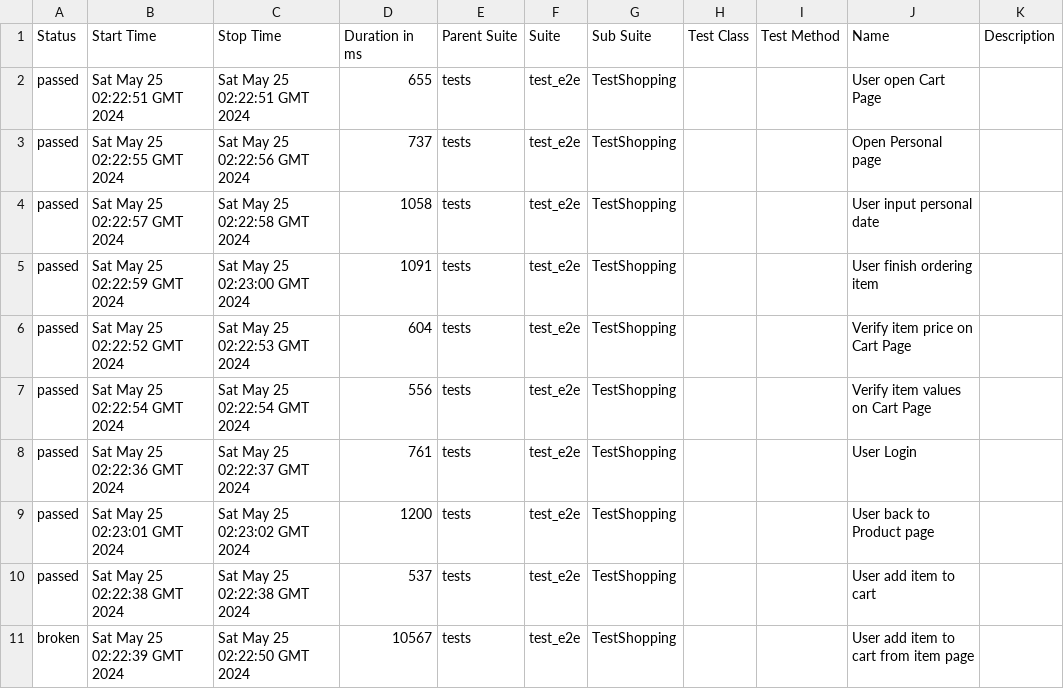
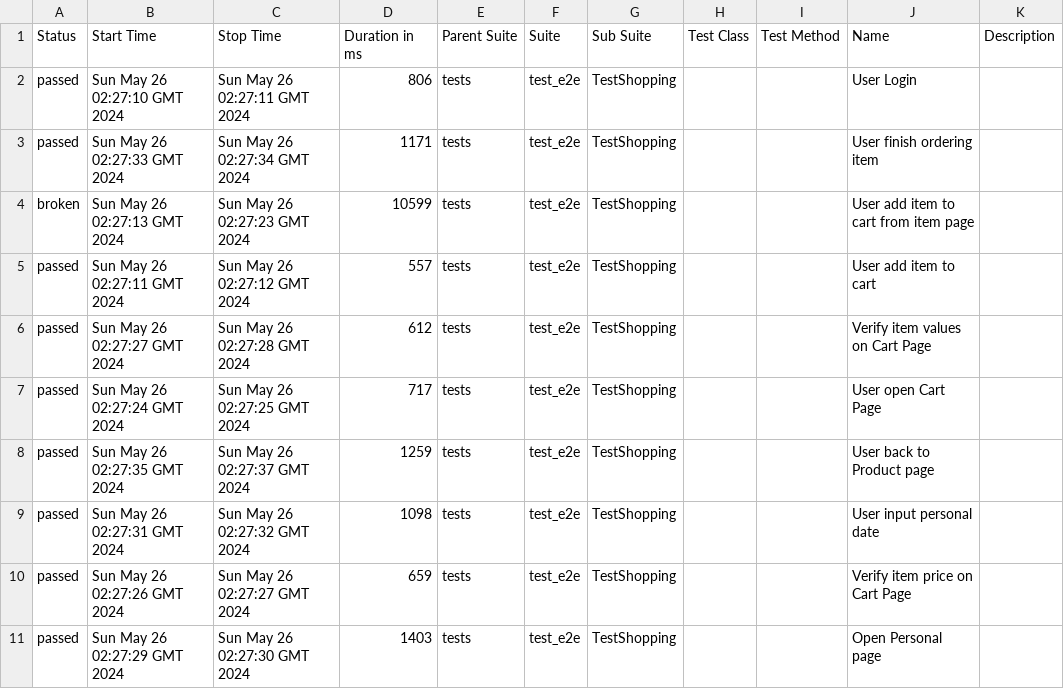
Before and after one commit to dymekkqa/saudemoProject, a CSV file: data/suites.csv, drawn as a sheet.

```diff
--- a/data/suites.csv
+++ b/data/suites.csv
@@ -1,11 +1,11 @@
 "Status","Start Time","Stop Time","Duration in ms","Parent Suite","Suite","Sub Suite","Test Class","Test Method","Name","Description"
-"passed","Sat May 25 02:22:51 GMT 2024","Sat May 25 02:22:51 GMT 2024","655","tests","test_e2e","TestShopping","","","User open Cart Page",""
-"passed","Sat May 25 02:22:55 GMT 2024","Sat May 25 02:22:56 GMT 2024","737","tests","test_e2e","TestShopping","","","Open Personal page",""
-"passed","Sat May 25 02:22:57 GMT 2024","Sat May 25 02:22:58 GMT 2024","1058","tests","test_e2e","TestShopping","","","User input personal date",""
-"passed","Sat May 25 02:22:59 GMT 2024","Sat May 25 02:23:00 GMT 2024","1091","tests","test_e2e","TestShopping","","","User finish ordering item",""
-"passed","Sat May 25 02:22:52 GMT 2024","Sat May 25 02:22:53 GMT 2024","604","tests","test_e2e","TestShopping","","","Verify item price on Cart Page",""
-"passed","Sat May 25 02:22:54 GMT 2024","Sat May 25 02:22:54 GMT 2024","556","tests","test_e2e","TestShopping","","","Verify item values on Cart Page",""
-"passed","Sat May 25 02:22:36 GMT 2024","Sat May 25 02:22:37 GMT 2024","761","tests","test_e2e","TestShopping","","","User Login",""
-"passed","Sat May 25 02:23:01 GMT 2024","Sat May 25 02:23:02 GMT 2024","1200","tests","test_e2e","TestShopping","","","User back to Product page",""
-"passed","Sat May 25 02:22:38 GMT 2024","Sat May 25 02:22:38 GMT 2024","537","tests","test_e2e","TestShopping","","","User add item to cart",""
-"broken","Sat May 25 02:22:39 GMT 2024","Sat May 25 02:22:50 GMT 2024","10567","tests","test_e2e","TestShopping","","","User add item to cart from item page",""
+"passed","Sun May 26 02:27:10 GMT 2024","Sun May 26 02:27:11 GMT 2024","806","tests","test_e2e","TestShopping","","","User Login",""
+"passed","Sun May 26 02:27:33 GMT 2024","Sun May 26 02:27:34 GMT 2024","1171","tests","test_e2e","TestShopping","","","User finish ordering item",""
+"broken","Sun May 26 02:27:13 GMT 2024","Sun May 26 02:27:23 GMT 2024","10599","tests","test_e2e","TestShopping","","","User add item to cart from item page",""
+"passed","Sun May 26 02:27:11 GMT 2024","Sun May 26 02:27:12 GMT 2024","557","tests","test_e2e","TestShopping","","","User add item to cart",""
+"passed","Sun May 26 02:27:27 GMT 2024","Sun May 26 02:27:28 GMT 2024","612","tests","test_e2e","TestShopping","","","Verify item values on Cart Page",""
+"passed","Sun May 26 02:27:24 GMT 2024","Sun May 26 02:27:25 GMT 2024","717","tests","test_e2e","TestShopping","","","User open Cart Page",""
+"passed","Sun May 26 02:27:35 GMT 2024","Sun May 26 02:27:37 GMT 2024","1259","tests","test_e2e","TestShopping","","","User back to Product page",""
+"passed","Sun May 26 02:27:31 GMT 2024","Sun May 26 02:27:32 GMT 2024","1098","tests","test_e2e","TestShopping","","","User input personal date",""
+"passed","Sun May 26 02:27:26 GMT 2024","Sun May 26 02:27:27 GMT 2024","659","tests","test_e2e","TestShopping","","","Verify item price on Cart Page",""
+"passed","Sun May 26 02:27:29 GMT 2024","Sun May 26 02:27:30 GMT 2024","1403","tests","test_e2e","TestShopping","","","Open Personal page",""
```
Also changed, not shown: 30 other files.
